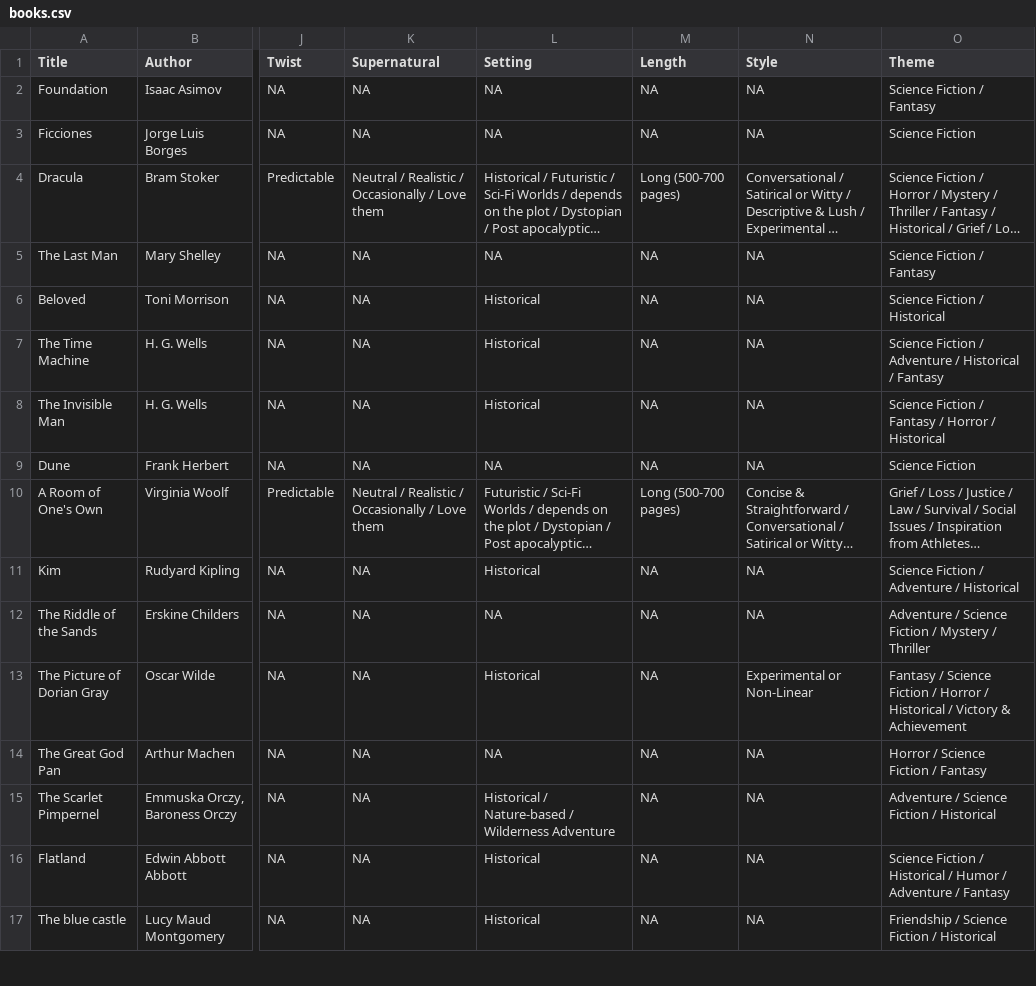
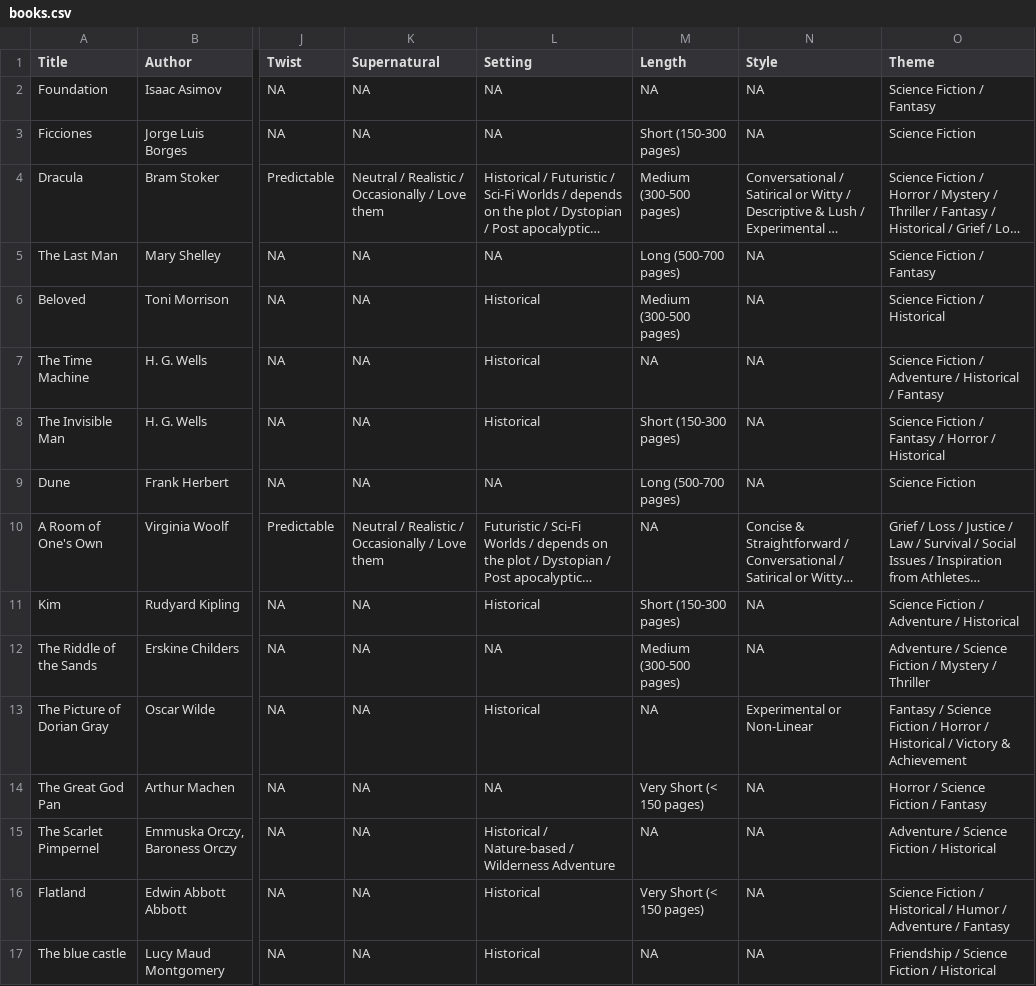
Before and after one commit to EmCulp/CS360-Final, a CSV file: books.csv, drawn as a sheet; only a part is shown, gaps mark what is left out; long unchanged cells end in …; the diff covers the shown part only; the diff names each change by its address in the sheet, - before the commit and + after, or states it on an @@ line.

Commit message:
Page Length updated

```diff
--- a/books.csv
+++ b/books.csv
-M3 (Length): NA
+M3 (Length): Short (150-300 pages)
-M4 (Length): Long (500-700 pages)
+M4 (Length): Medium (300-500 pages)
-M5 (Length): NA
+M5 (Length): Long (500-700 pages)
-M6 (Length): NA
+M6 (Length): Medium (300-500 pages)
-M8 (Length): NA
+M8 (Length): Short (150-300 pages)
-M9 (Length): NA
+M9 (Length): Long (500-700 pages)
-M10 (Length): Long (500-700 pages)
+M10 (Length): NA
-M11 (Length): NA
+M11 (Length): Short (150-300 pages)
-M12 (Length): NA
+M12 (Length): Medium (300-500 pages)
-M14 (Length): NA
+M14 (Length): Very Short (< 150 pages)
-M16 (Length): NA
+M16 (Length): Very Short (< 150 pages)
```
Also changed, not shown: 39 edited cells elsewhere in this file, 1 other file.
